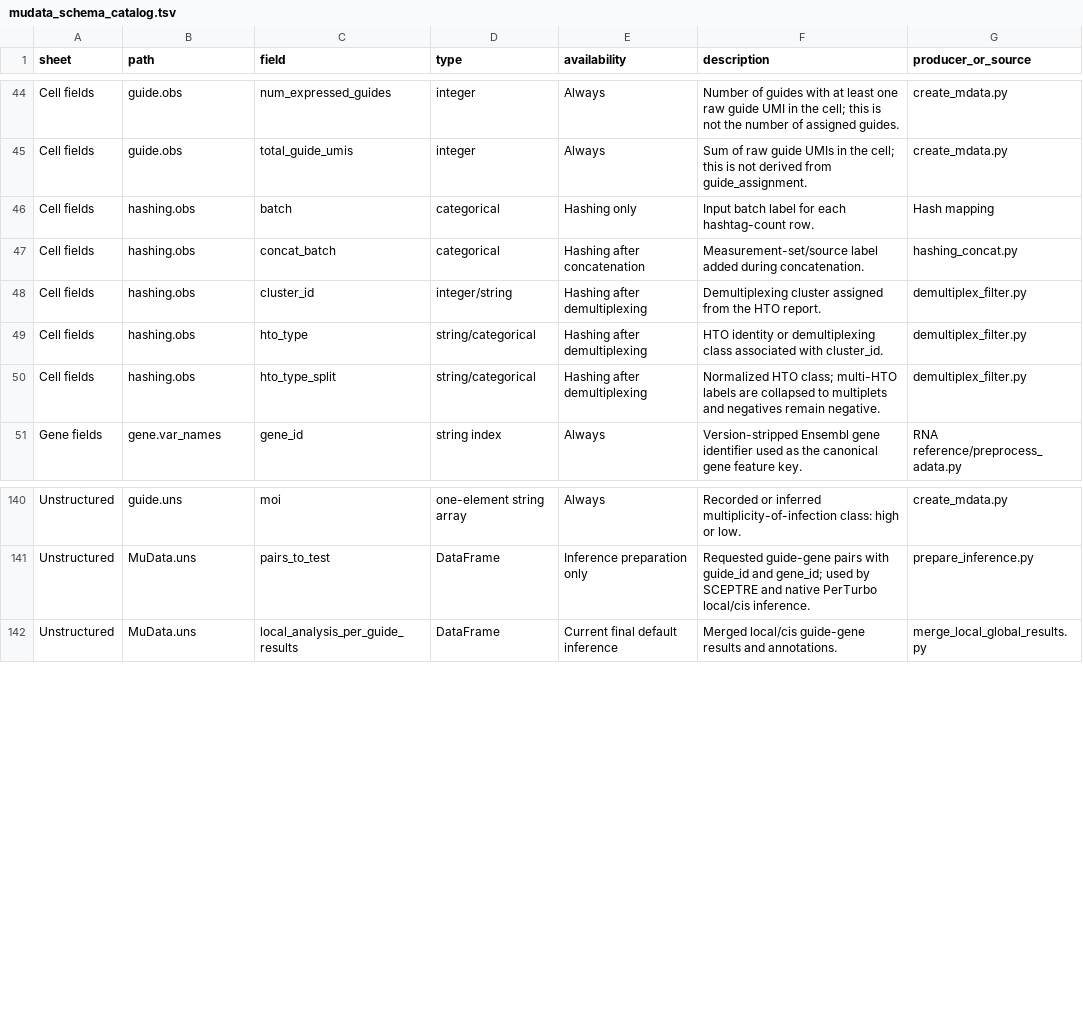
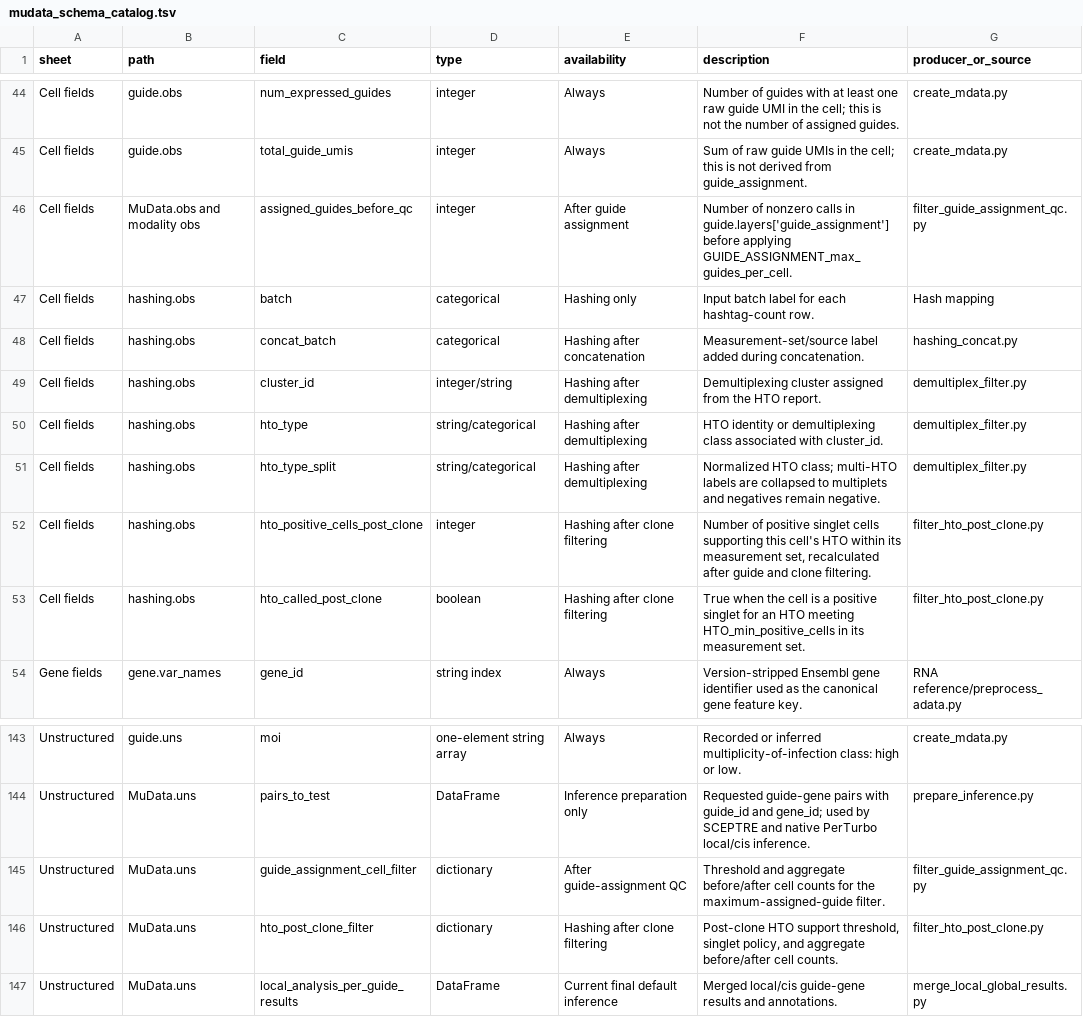
Before and after one commit to pinellolab/CRISPR_Pipeline, a TSV file: docs/mudata_schema_catalog.tsv, drawn as a sheet; only a part is shown, gaps mark what is left out; the diff names each change by its address in the sheet, - before the commit and + after, or states it on an @@ line.

```diff
--- a/docs/mudata_schema_catalog.tsv
+++ b/docs/mudata_schema_catalog.tsv
+row 46: Cell fields | MuData.obs and modality obs | assigned_guides_before_qc | integer | After guide assignment | Number of nonzero calls in guide.layers['guide_assignment'] before applying GUIDE_ASSIGNMENT_max_guides_per_cell. | filter_guide_assignment_qc.py
+row 52: Cell fields | hashing.obs | hto_positive_cells_post_clone | integer | Hashing after clone filtering | Number of positive singlet cells supporting this cell's HTO within its measurement set, recalculated after guide and clone filtering. | filter_hto_post_clone.py
+row 53: Cell fields | hashing.obs | hto_called_post_clone | boolean | Hashing after clone filtering | True when the cell is a positive singlet for an HTO meeting HTO_min_positive_cells in its measurement set. | filter_hto_post_clone.py
+row 145: Unstructured | MuData.uns | guide_assignment_cell_filter | dictionary | After guide-assignment QC | Threshold and aggregate before/after cell counts for the maximum-assigned-guide filter. | filter_guide_assignment_qc.py
+row 146: Unstructured | MuData.uns | hto_post_clone_filter | dictionary | Hashing after clone filtering | Post-clone HTO support threshold, singlet policy, and aggregate before/after cell counts. | filter_hto_post_clone.py
```
Also changed, not shown: docs/qc_outputs_flat.tsv, 23 other files.
